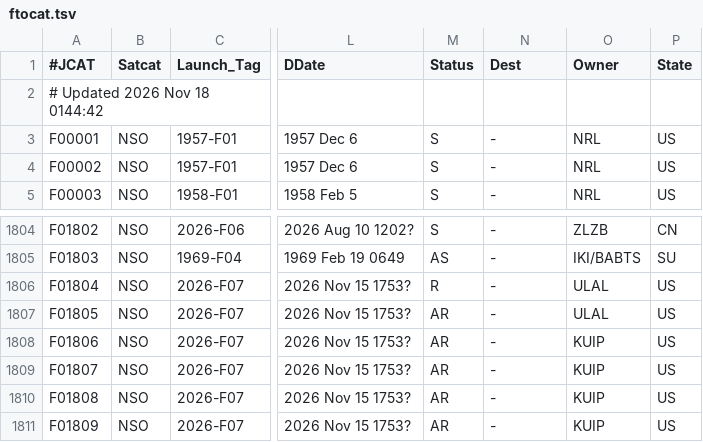
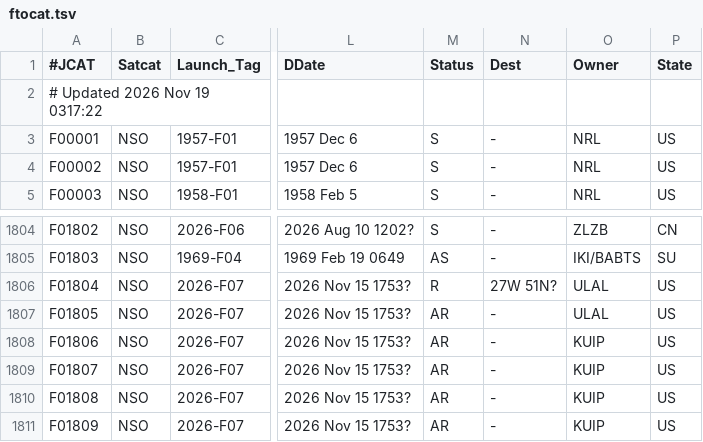
Before and after one commit to sizhewang25/jonathon-space-archive, a TSV file: data/ftocat.tsv, drawn as a sheet; only a part is shown, gaps mark what is left out; the diff names each change by its address in the sheet, - before the commit and + after, or states it on an @@ line.

```diff
--- a/data/ftocat.tsv
+++ b/data/ftocat.tsv
-A2 (#JCAT): # Updated 2026 Nov 18 0144:42
+A2 (#JCAT): # Updated 2026 Nov 19 0317:22
-N1806 (Dest): -
+N1806 (Dest): 27W 51N?
```
Also changed, not shown: data/deepcat.tsv, data/geotab.tsv, 5 other files.
